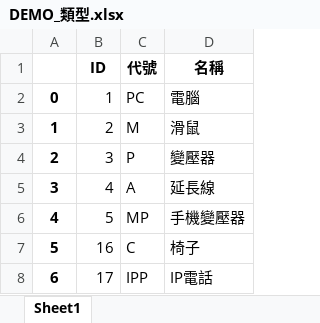
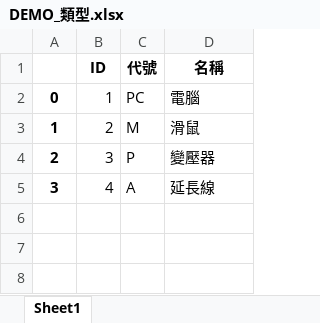
Before and after one commit to Maliaotw/Simpla-Asset-Manager, an Excel workbook: AutoCmdb/demo_files/類型/DEMO_類型.xlsx, sheet Sheet1, drawn as a sheet; values as stored, in another font and other column widths than the file's, no borders; the diff names each change by its address in the sheet, - before the commit and + after, or states it on an @@ line.

```diff
--- a/AutoCmdb/demo_files/類型/DEMO_類型.xlsx (sheet Sheet1)
+++ b/AutoCmdb/demo_files/類型/DEMO_類型.xlsx (sheet Sheet1)
-row 6: 4 | 5 | MP | 手機變壓器
-row 7: 5 | 16 | C | 椅子
-row 8: 6 | 17 | IPP | IP電話
```
Also changed, not shown: AutoCmdb/demo_files/部門/DEMO_部門.xlsx, 29 other files.
